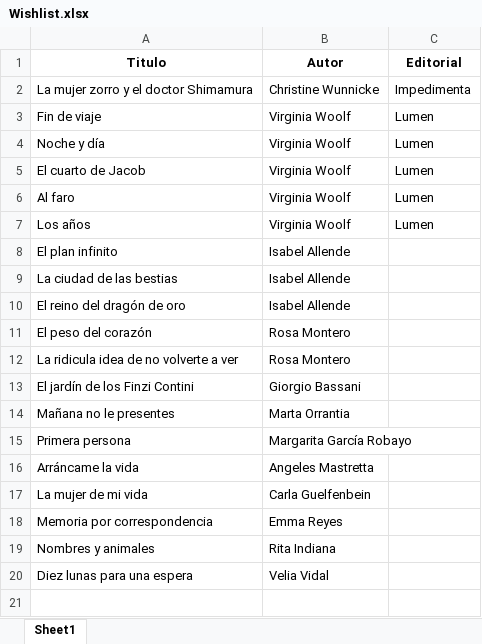
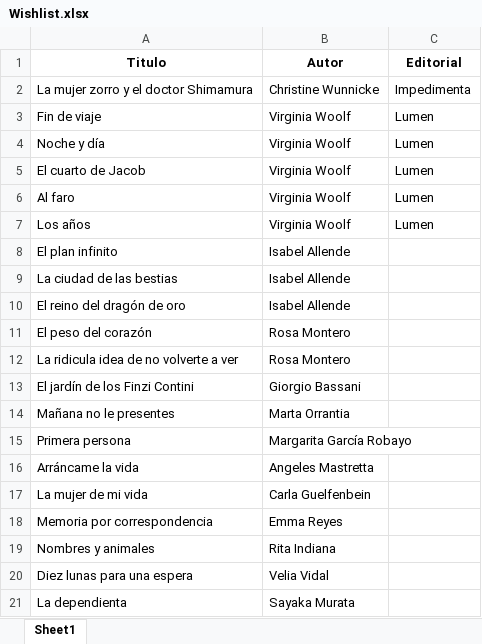
Before and after one commit to SantiagoFerreiraCampos/Biblioteca, an Excel workbook: data/nini/Wishlist.xlsx, sheet Sheet1, drawn as a sheet; values as stored, in another font and other column widths than the file's, no borders; the diff names each change by its address in the sheet, - before the commit and + after, or states it on an @@ line.

Commit message:
Added book to wishlist

```diff
--- a/data/nini/Wishlist.xlsx (sheet Sheet1)
+++ b/data/nini/Wishlist.xlsx (sheet Sheet1)
+row 21: La dependienta | Sayaka Murata
```
